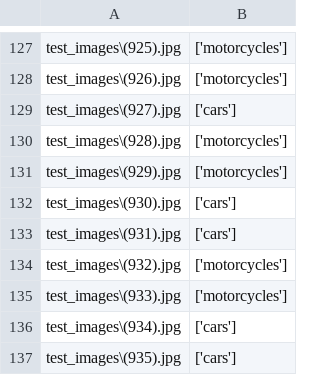
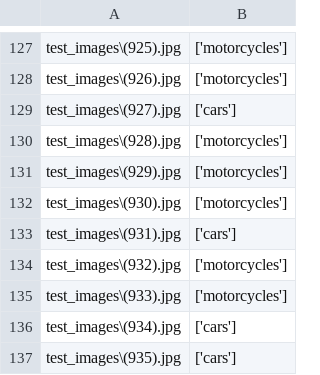
Before and after one commit to KutuIjo/VehicleClassification, a CSV file: results.csv, drawn as a sheet; only a part is shown, gaps mark what is left out.

```diff
--- a/results.csv
+++ b/results.csv
@@ -131,3 +131,3 @@ test_images\(928).jpg,['motorcycles']
 test_images\(929).jpg,['motorcycles']
-test_images\(930).jpg,['cars']
+test_images\(930).jpg,['motorcycles']
 test_images\(931).jpg,['cars']
```
Also changed, not shown: 2 other files.
